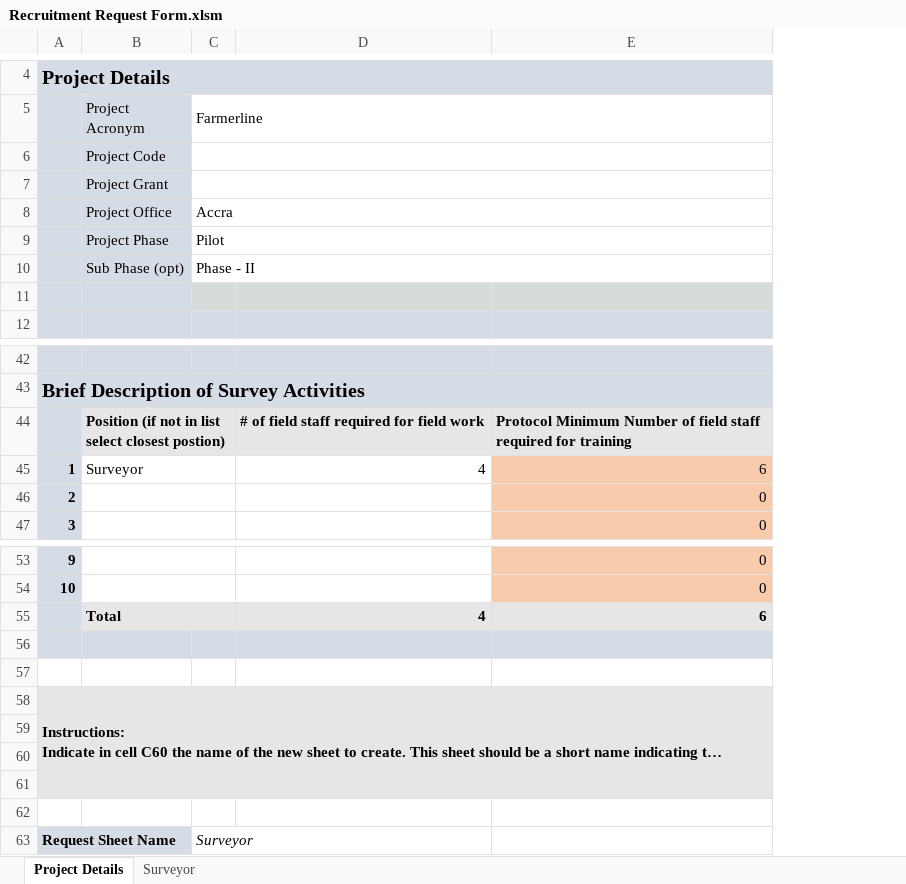
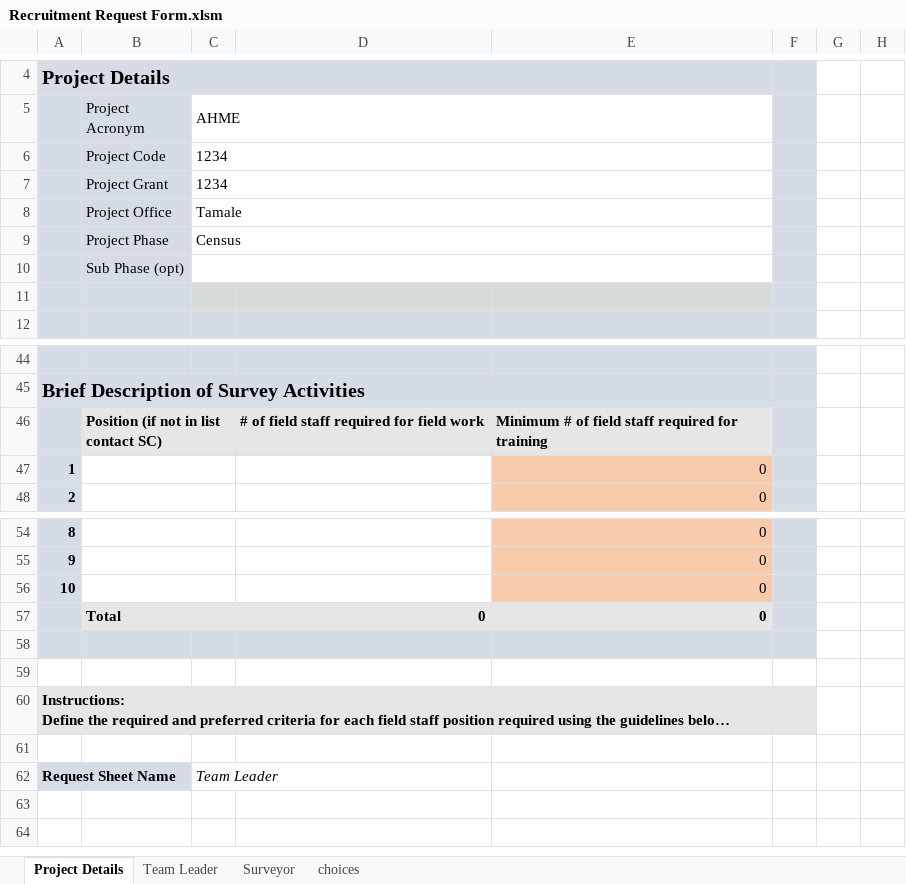
Before and after one commit to iabaako/surveyordb-toolkit, an Excel workbook: excel/Recruitment Request Form.xlsm, sheet Project Details, drawn as a sheet; only a part is shown, gaps mark what is left out; long unchanged cells end in …; values as stored, in another font and other column widths than the file's, no borders; charts and pictures and conditional formats not drawn; removed rows and columns are numbered as before the commit, all else as after; the diff covers the shown part only; the diff names each change by its address in the sheet, - before the commit and + after, or states it on an @@ line.

```diff
--- a/excel/Recruitment Request Form.xlsm (sheet Project Details)
+++ b/excel/Recruitment Request Form.xlsm (sheet Project Details)
+sheet tab: Team Leader
@@ sheet tab unhidden: choices @@
-column C (Farmerline), rows 8-10: Accra | Pilot | Phase - II
+column C (AHME), rows 6-9: 1234 | 1234 | Tamale | Census; row 62: Team Leader
+column F, empty
+column G, empty
+column H, empty
-B46 (Project Acronym): Position (if not in list select closest postion)
+B46 (Project Acronym): Position (if not in list contact SC)
-E46: Protocol Minimum Number of field…
+E46: Minimum # of field…
-row 45: 1 | Surveyor |  | 4 | 6
@@ column A renumbered between rows 47 and 60 @@
+row 56: 10 |  |  |  | 0
-D57: 4
+D57: 0
-E57: 6
+E57: 0
-A58:E61 merged
+A60:F60 merged
-A61:B61 fill: #E7E6E6
+A61:B61 fill: none
-D61:E62 fill: #E7E6E6
+D61:E62 fill: none
-row 62: (empty)
+row 62: Request Sheet Name |  | Team Leader
+A62:B62 merged
-row 61: (empty)
-row 62: (empty)
-row 63: Request Sheet Name |  | Surveyor
```
Also changed, not shown: 2 added rows, 2 edited cells, cell formats and merged cells elsewhere in this sheet, sheet Surveyor, formulas that keep their value, hidden cells, charts or pictures, excel/Latest Template/Recruitment Request Form.xlsm, 4 other files.
